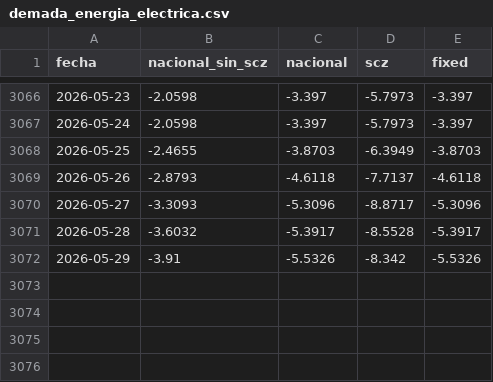
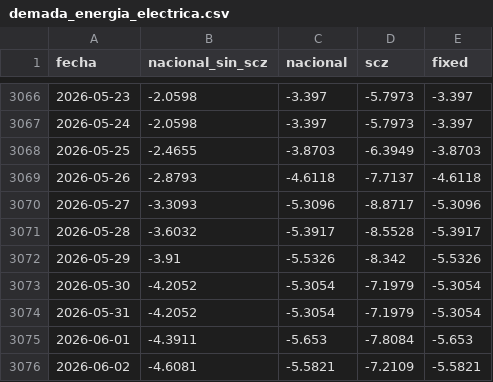
Before and after one commit to mauforonda/indicadores_economicos, a CSV file: actividad_economica/datos/demada_energia_electrica.csv, drawn as a sheet; only a part is shown, gaps mark what is left out.

```diff
--- a/actividad_economica/datos/demada_energia_electrica.csv
+++ b/actividad_economica/datos/demada_energia_electrica.csv
@@ -3072 +3072,5 @@ fecha,nacional_sin_scz,nacional,scz,fixed
 2026-05-29,-3.91,-5.5326,-8.342,-5.5326
+2026-05-30,-4.2052,-5.3054,-7.1979,-5.3054
+2026-05-31,-4.2052,-5.3054,-7.1979,-5.3054
+2026-06-01,-4.3911,-5.653,-7.8084,-5.653
+2026-06-02,-4.6081,-5.5821,-7.2109,-5.5821
```
